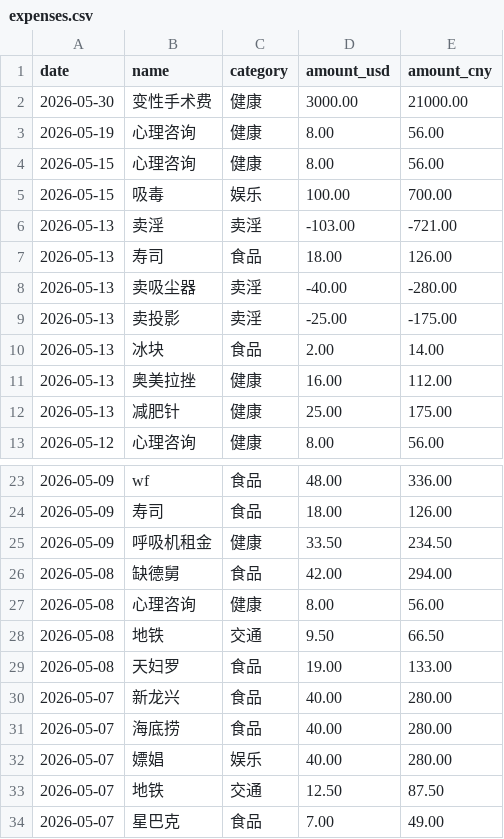
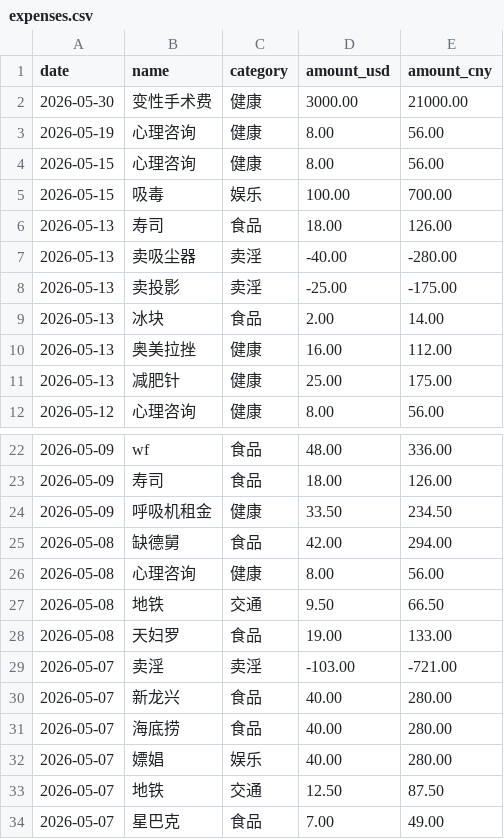
Before and after one commit to yang-lanlan/jizhang, a CSV file: data/expenses.csv, drawn as a sheet; only a part is shown, gaps mark what is left out.

Commit message:
chore: update csv 2026-05-13T23:35:56.323Z

```diff
--- a/data/expenses.csv
+++ b/data/expenses.csv
@@ -5,3 +5,2 @@ date,name,category,amount_usd,amount_cny
 "2026-05-15","吸毒","娱乐","100.00","700.00"
-"2026-05-13","卖淫","卖淫","-103.00","-721.00"
 "2026-05-13","寿司","食品","18.00","126.00"
@@ -29,2 +28,3 @@ date,name,category,amount_usd,amount_cny
 "2026-05-08","天妇罗","食品","19.00","133.00"
+"2026-05-07","卖淫","卖淫","-103.00","-721.00"
 "2026-05-07","新龙兴","食品","40.00","280.00"
```
